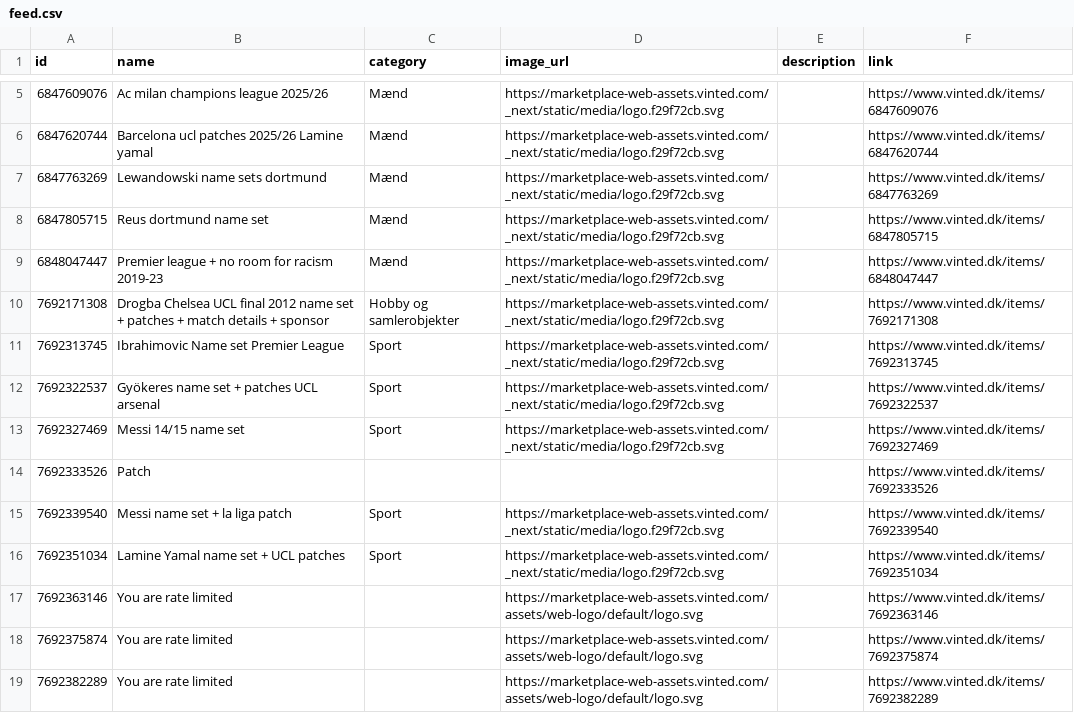
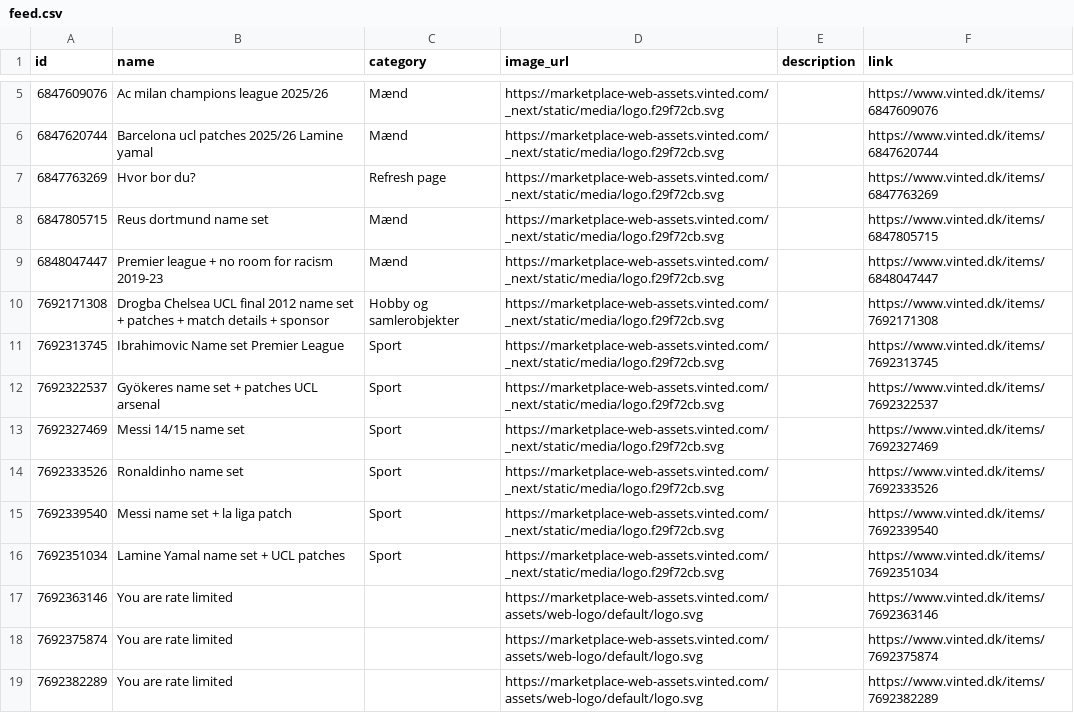
Before and after one commit to topMSD/vinted-scraper, a CSV file: data/feed.csv, drawn as a sheet; only a part is shown, gaps mark what is left out.

```diff
--- a/data/feed.csv
+++ b/data/feed.csv
@@ -6,3 +6,3 @@ id,name,category,image_url,description,link
 6847620744,Barcelona ucl patches 2025/26 Lamine yamal,Mænd,https://marketplace-web-assets.vinted.com/_next/static/media/logo.f29f72cb.svg,,https://www.vinted.dk/items/6847620744
-6847763269,Lewandowski name sets dortmund,Mænd,https://marketplace-web-assets.vinted.com/_next/static/media/logo.f29f72cb.svg,,https://www.vinted.dk/items/6847763269
+6847763269,Hvor bor du?,Refresh page,https://marketplace-web-assets.vinted.com/_next/static/media/logo.f29f72cb.svg,,https://www.vinted.dk/items/6847763269
 6847805715,Reus dortmund name set,Mænd,https://marketplace-web-assets.vinted.com/_next/static/media/logo.f29f72cb.svg,,https://www.vinted.dk/items/6847805715
@@ -13,3 +13,3 @@ id,name,category,image_url,description,link
 7692327469,Messi 14/15 name set,Sport,https://marketplace-web-assets.vinted.com/_next/static/media/logo.f29f72cb.svg,,https://www.vinted.dk/items/7692327469
-7692333526,Patch,,,,https://www.vinted.dk/items/7692333526
+7692333526,Ronaldinho name set,Sport,https://marketplace-web-assets.vinted.com/_next/static/media/logo.f29f72cb.svg,,https://www.vinted.dk/items/7692333526
 7692339540,Messi name set + la liga patch,Sport,https://marketplace-web-assets.vinted.com/_next/static/media/logo.f29f72cb.svg,,https://www.vinted.dk/items/7692339540
```
